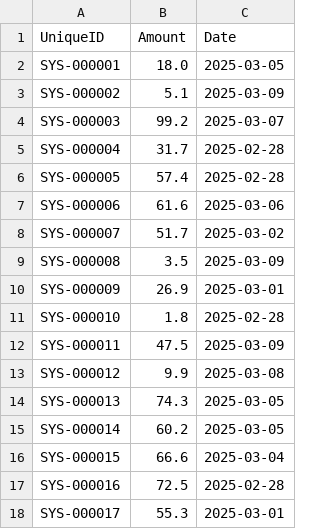
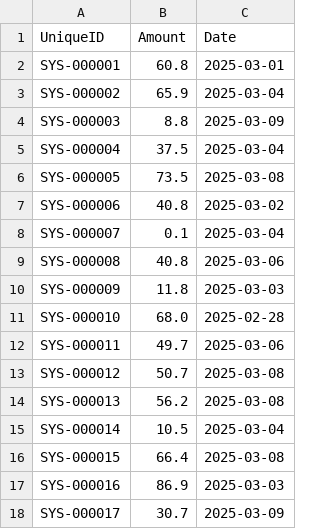
Before and after one commit to opannapo/reconcile, a CSV file: sample-data/bank/bank_3.csv, drawn as a sheet; only a part is shown; the diff covers the shown part only.

```diff
--- a/sample-data/bank/bank_3.csv
+++ b/sample-data/bank/bank_3.csv
@@ -1,18 +1,18 @@
 UniqueID,Amount,Date
-SYS-000001,18.0,2025-03-05
-SYS-000002,5.1,2025-03-09
-SYS-000003,99.2,2025-03-07
-SYS-000004,31.7,2025-02-28
-SYS-000005,57.4,2025-02-28
-SYS-000006,61.6,2025-03-06
-SYS-000007,51.7,2025-03-02
-SYS-000008,3.5,2025-03-09
-SYS-000009,26.9,2025-03-01
-SYS-000010,1.8,2025-02-28
-SYS-000011,47.5,2025-03-09
-SYS-000012,9.9,2025-03-08
-SYS-000013,74.3,2025-03-05
-SYS-000014,60.2,2025-03-05
-SYS-000015,66.6,2025-03-04
-SYS-000016,72.5,2025-02-28
-SYS-000017,55.3,2025-03-01
+SYS-000001,60.8,2025-03-01
+SYS-000002,65.9,2025-03-04
+SYS-000003,8.8,2025-03-09
+SYS-000004,37.5,2025-03-04
+SYS-000005,73.5,2025-03-08
+SYS-000006,40.8,2025-03-02
+SYS-000007,0.1,2025-03-04
+SYS-000008,40.8,2025-03-06
+SYS-000009,11.8,2025-03-03
+SYS-000010,68.0,2025-02-28
+SYS-000011,49.7,2025-03-06
+SYS-000012,50.7,2025-03-08
+SYS-000013,56.2,2025-03-08
+SYS-000014,10.5,2025-03-04
+SYS-000015,66.4,2025-03-08
+SYS-000016,86.9,2025-03-03
+SYS-000017,30.7,2025-03-09
```
Also changed, not shown: 103 edited cells elsewhere in this file, sample-data/bank/bank_1.csv, sample-data/bank/bank_2.csv, 6 other files.
